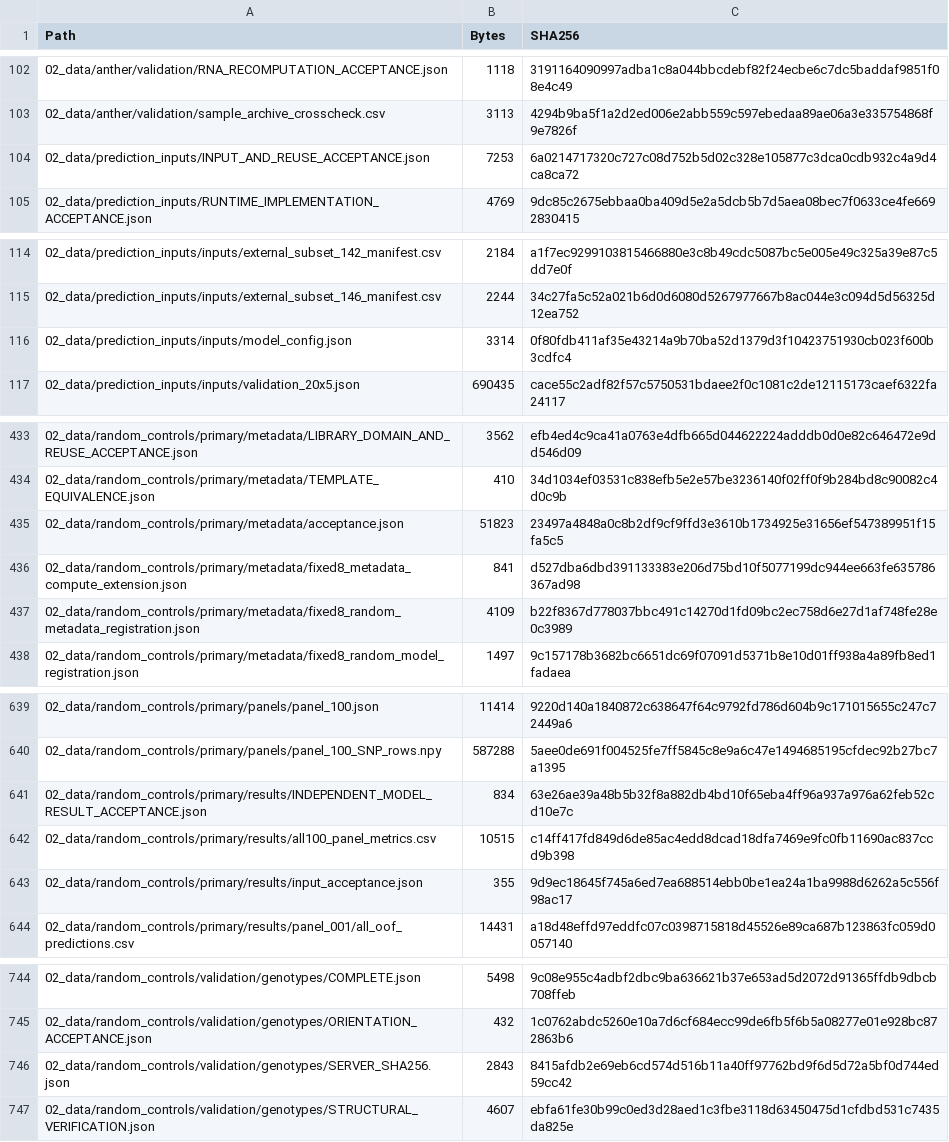
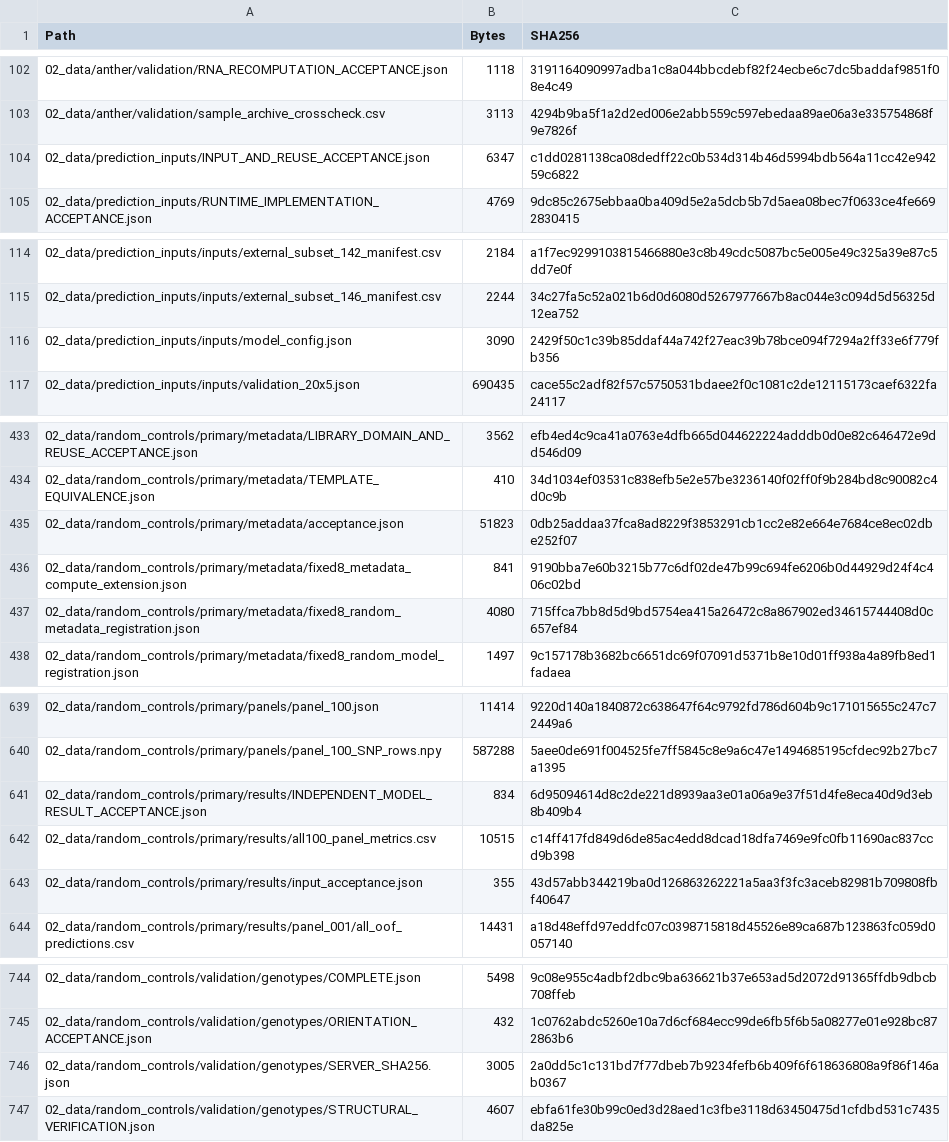
Before and after one commit to Toward-dawn/ACEGP-rice, a CSV file: FILE_MANIFEST.csv, drawn as a sheet; only a part is shown, gaps mark what is left out; the diff covers the shown part only.

```diff
--- a/FILE_MANIFEST.csv
+++ b/FILE_MANIFEST.csv
@@ -103,3 +103,3 @@ Path,Bytes,SHA256
 02_data/anther/validation/sample_archive_crosscheck.csv,3113,4294b9ba5f1a2d2ed006e2abb559c597ebedaa89ae06a3e335754868f9e7826f
-02_data/prediction_inputs/INPUT_AND_REUSE_ACCEPTANCE.json,7253,6a0214717320c727c08d752b5d02c328e105877c3dca0cdb932c4a9d4ca8ca72
+02_data/prediction_inputs/INPUT_AND_REUSE_ACCEPTANCE.json,6347,c1dd0281138ca08dedff22c0b534d314b46d5994bdb564a11cc42e94259c6822
 02_data/prediction_inputs/RUNTIME_IMPLEMENTATION_ACCEPTANCE.json,4769,9dc85c2675ebbaa0ba409d5e2a5dcb5b7d5aea08bec7f0633ce4fe6692830415
@@ -115,3 +115,3 @@ Path,Bytes,SHA256
 02_data/prediction_inputs/inputs/external_subset_146_manifest.csv,2244,34c27fa5c52a021b6d0d6080d5267977667b8ac044e3c094d5d56325d12ea752
-02_data/prediction_inputs/inputs/model_config.json,3314,0f80fdb411af35e43214a9b70ba52d1379d3f10423751930cb023f600b3cdfc4
+02_data/prediction_inputs/inputs/model_config.json,3090,2429f50c1c39b85ddaf44a742f27eac39b78bce094f7294a2ff33e6f779fb356
 02_data/prediction_inputs/inputs/validation_20x5.json,690435,cace55c2adf82f57c5750531bdaee2f0c1081c2de12115173caef6322fa24117
@@ -434,5 +434,5 @@ Path,Bytes,SHA256
 02_data/random_controls/primary/metadata/TEMPLATE_EQUIVALENCE.json,410,34d1034ef03531c838efb5e2e57be3236140f02ff0f9b284bd8c90082c4d0c9b
-02_data/random_controls/primary/metadata/acceptance.json,51823,23497a4848a0c8b2df9cf9ffd3e3610b1734925e31656ef547389951f15fa5c5
-02_data/random_controls/primary/metadata/fixed8_metadata_compute_extension.json,841,d527dba6dbd391133383e206d75bd10f5077199dc944ee663fe635786367ad98
-02_data/random_controls/primary/metadata/fixed8_random_metadata_registration.json,4109,b22f8367d778037bbc491c14270d1fd09bc2ec758d6e27d1af748fe28e0c3989
+02_data/random_controls/primary/metadata/acceptance.json,51823,0db25addaa37fca8ad8229f3853291cb1cc2e82e664e7684ce8ec02dbe252f07
+02_data/random_controls/primary/metadata/fixed8_metadata_compute_extension.json,841,9190bba7e60b3215b77c6df02de47b99c694fe6206b0d44929d24f4c406c02bd
+02_data/random_controls/primary/metadata/fixed8_random_metadata_registration.json,4080,715ffca7bb8d5d9bd5754ea415a26472c8a867902ed34615744408d0c657ef84
 02_data/random_controls/primary/metadata/fixed8_random_model_registration.json,1497,9c157178b3682bc6651dc69f07091d5371b8e10d01ff938a4a89fb8ed1fadaea
@@ -640,5 +640,5 @@ Path,Bytes,SHA256
 02_data/random_controls/primary/panels/panel_100_SNP_rows.npy,587288,5aee0de691f004525fe7ff5845c8e9a6c47e1494685195cfdec92b27bc7a1395
-02_data/random_controls/primary/results/INDEPENDENT_MODEL_RESULT_ACCEPTANCE.json,834,63e26ae39a48b5b32f8a882db4bd10f65eba4ff96a937a976a62feb52cd10e7c
+02_data/random_controls/primary/results/INDEPENDENT_MODEL_RESULT_ACCEPTANCE.json,834,6d95094614d8c2de221d8939aa3e01a06a9e37f51d4fe8eca40d9d3eb8b409b4
 02_data/random_controls/primary/results/all100_panel_metrics.csv,10515,c14ff417fd849d6de85ac4edd8dcad18dfa7469e9fc0fb11690ac837ccd9b398
-02_data/random_controls/primary/results/input_acceptance.json,355,9d9ec18645f745a6ed7ea688514ebb0be1ea24a1ba9988d6262a5c556f98ac17
+02_data/random_controls/primary/results/input_acceptance.json,355,43d57abb344219ba0d126863262221a5aa3f3fc3aceb82981b709808fbf40647
 02_data/random_controls/primary/results/panel_001/all_oof_predictions.csv,14431,a18d48effd97eddfc07c0398715818d45526e89ca687b123863fc059d0057140
@@ -745,3 +745,3 @@ Path,Bytes,SHA256
 02_data/random_controls/validation/genotypes/ORIENTATION_ACCEPTANCE.json,432,1c0762abdc5260e10a7d6cf684ecc99de6fb5f6b5a08277e01e928bc872863b6
-02_data/random_controls/validation/genotypes/SERVER_SHA256.json,2843,8415afdb2e69eb6cd574d516b11a40ff97762bd9f6d5d72a5bf0d744ed59cc42
+02_data/random_controls/validation/genotypes/SERVER_SHA256.json,3005,2a0dd5c1c131bd7f77dbeb7b9234fefb6b409f6f618636808a9f86f146ab0367
 02_data/random_controls/validation/genotypes/STRUCTURAL_VERIFICATION.json,4607,ebfa61fe30b99c0ed3d28aed1c3fbe3118d63450475d1cfdbd531c7435da825e
```
Also changed, not shown: 35 edited cells elsewhere in this file, CODE_FILE_MANIFEST.csv, 3 other files.
